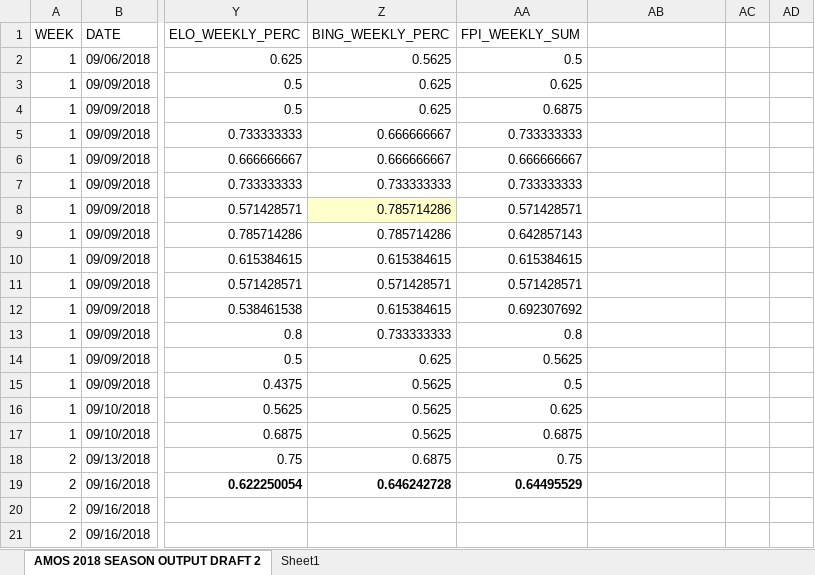
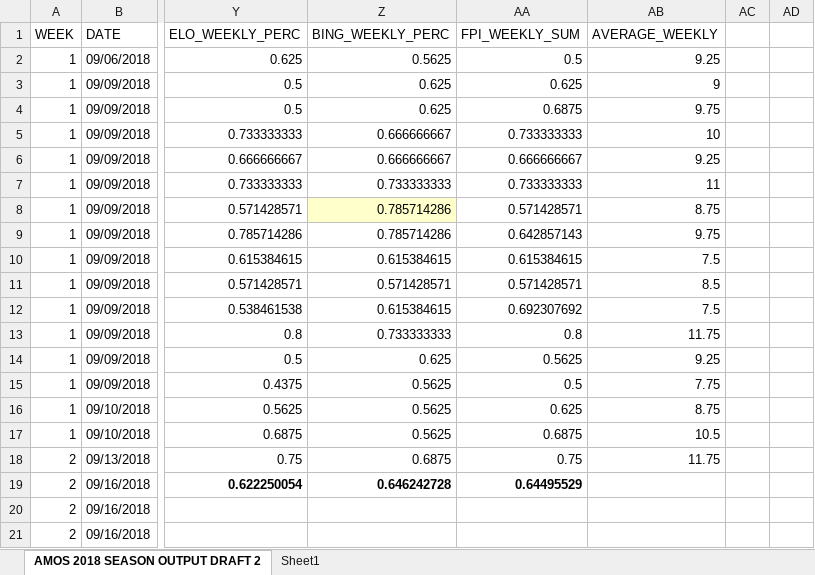
Before and after one commit to ActuallyConnor/SportsAnalytics, an Excel workbook: AMOS 2018 SEASON OUTPUT DRAFT 20180103.xlsx, sheet AMOS 2018 SEASON OUTPUT DRAFT 2, drawn as a sheet; only a part is shown, gaps mark what is left out; values as stored, in another font and other column widths than the file's, no borders; the diff covers the shown part only; the diff names each change by its address in the sheet, - before the commit and + after, or states it on an @@ line.

Commit message:
adding and editing charts

```diff
--- a/AMOS 2018 SEASON OUTPUT DRAFT 20180103.xlsx (sheet AMOS 2018 SEASON OUTPUT DRAFT 2)
+++ b/AMOS 2018 SEASON OUTPUT DRAFT 20180103.xlsx (sheet AMOS 2018 SEASON OUTPUT DRAFT 2)
-AB1: (empty)
+AB1: AVERAGE_WEEKLY
-AB2 (AVERAGE_WEEKLY): (empty)
+AB2 (AVERAGE_WEEKLY): 9.25
-AB3 (AVERAGE_WEEKLY): (empty)
+AB3 (AVERAGE_WEEKLY): 9
-AB4 (AVERAGE_WEEKLY): (empty)
+AB4 (AVERAGE_WEEKLY): 9.75
-AB5 (AVERAGE_WEEKLY): (empty)
+AB5 (AVERAGE_WEEKLY): 10
-AB6 (AVERAGE_WEEKLY): (empty)
+AB6 (AVERAGE_WEEKLY): 9.25
-AB7 (AVERAGE_WEEKLY): (empty)
+AB7 (AVERAGE_WEEKLY): 11
-AB8 (AVERAGE_WEEKLY): (empty)
+AB8 (AVERAGE_WEEKLY): 8.75
-AB9 (AVERAGE_WEEKLY): (empty)
+AB9 (AVERAGE_WEEKLY): 9.75
-AB10 (AVERAGE_WEEKLY): (empty)
+AB10 (AVERAGE_WEEKLY): 7.5
-AB11 (AVERAGE_WEEKLY): (empty)
+AB11 (AVERAGE_WEEKLY): 8.5
-AB12 (AVERAGE_WEEKLY): (empty)
+AB12 (AVERAGE_WEEKLY): 7.5
-AB13 (AVERAGE_WEEKLY): (empty)
+AB13 (AVERAGE_WEEKLY): 11.75
-AB14 (AVERAGE_WEEKLY): (empty)
+AB14 (AVERAGE_WEEKLY): 9.25
-AB15 (AVERAGE_WEEKLY): (empty)
+AB15 (AVERAGE_WEEKLY): 7.75
-AB16 (AVERAGE_WEEKLY): (empty)
+AB16 (AVERAGE_WEEKLY): 8.75
-AB17 (AVERAGE_WEEKLY): (empty)
+AB17 (AVERAGE_WEEKLY): 10.5
-AB18 (AVERAGE_WEEKLY): (empty)
+AB18 (AVERAGE_WEEKLY): 11.75
```
Also changed, not shown: cell formats elsewhere in this sheet, charts or pictures.
